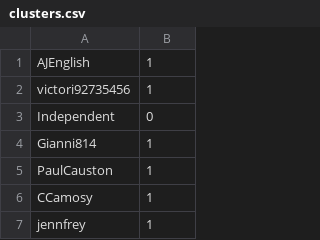
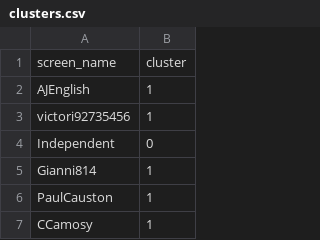
Before and after one commit to raguiar2/cs229_reacclimate, a CSV file: clustering/clusters.csv, drawn as a sheet; only a part is shown; the shorter side is filled out with more unchanged rows.

Commit message:
added col headers

```diff
--- a/clustering/clusters.csv
+++ b/clustering/clusters.csv
@@ -1 +1,2 @@
+screen_name,cluster
 AJEnglish,1
```
